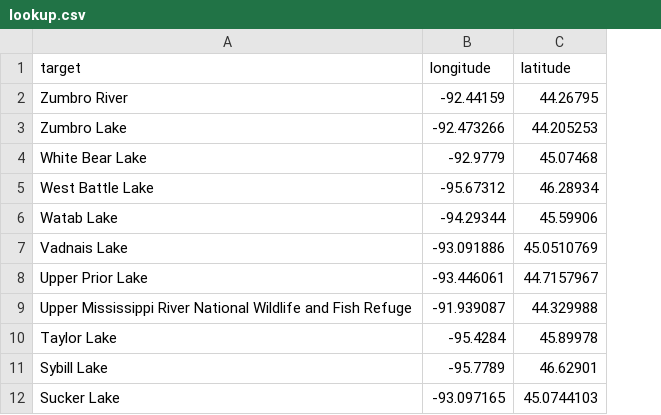
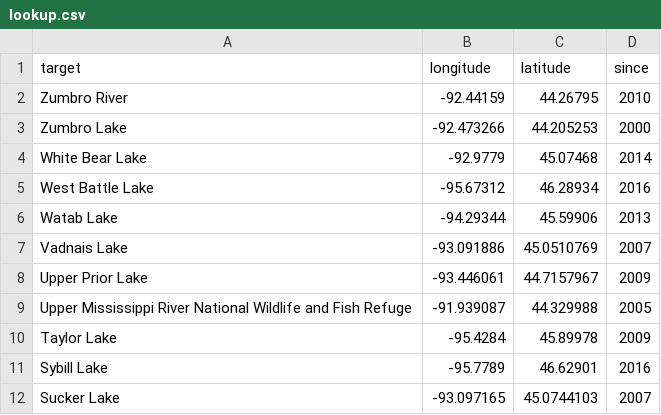
Before and after one commit to striblab/20170615-zebra, a CSV file: builds/development/data/_raw/lookup.csv, drawn as a sheet; only a part is shown; the diff names each change by its address in the sheet, - before the commit and + after, or states it on an @@ line.

```diff
--- a/builds/development/data/_raw/lookup.csv
+++ b/builds/development/data/_raw/lookup.csv
+column D (since), rows 2-12: 2010 | 2000 | 2014 | 2016 | 2013 | 2007 | 2009 | 2005 | 2009 | 2016 | 2007
```
Also changed, not shown: 26 other files.
